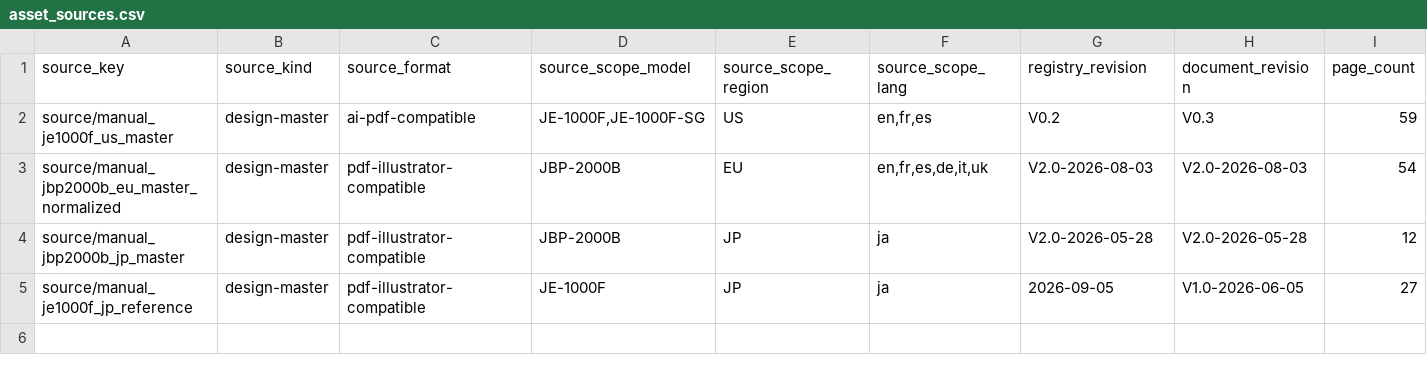
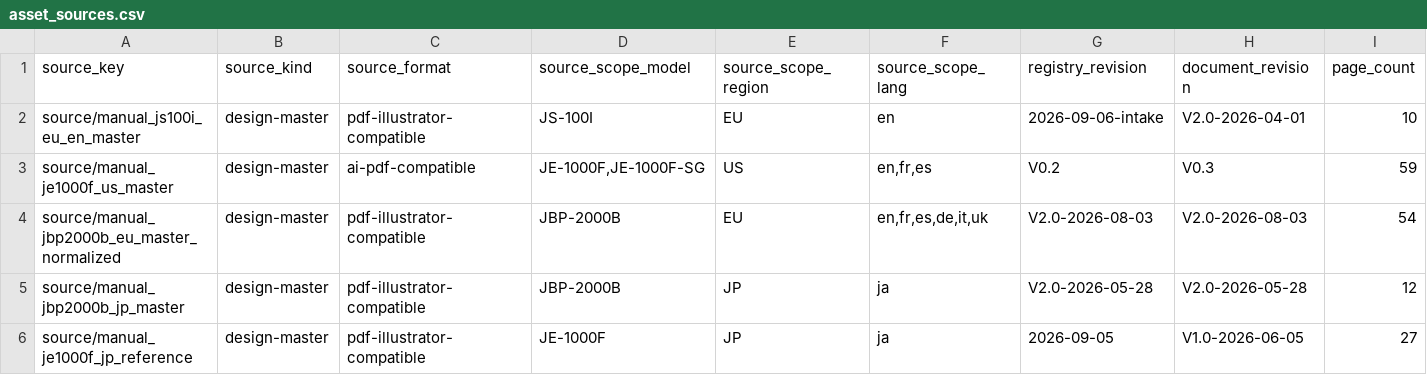
Before and after one commit to Bingboom/auto-manual, a CSV file: data/asset_sources.csv, drawn as a sheet; only a part is shown; rows hold the shown columns only; the diff names each change by its address in the sheet, - before the commit and + after, or states it on an @@ line.

Commit message:
feat(web): add JS-100I EU English manual

```diff
--- a/data/asset_sources.csv
+++ b/data/asset_sources.csv
+row 2: source/manual_js100i_eu_en_master | design-master | pdf-illustrator-compatible | JS-100I | EU | en | 2026-09-06-intake | V2.0-2026-04-01 | 10
```
Also changed, not shown: data/model_languages.csv, 43 other files.
